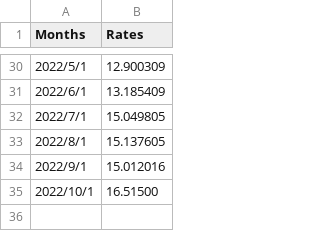
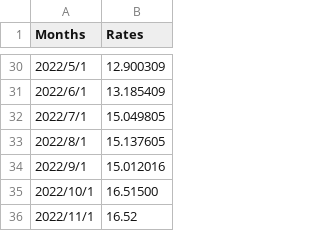
Before and after one commit to rvitality/ec-pc, a CSV file: backend/official_rates.csv, drawn as a sheet; only a part is shown, gaps mark what is left out.

Commit message:
Add official rate for november

```diff
--- a/backend/official_rates.csv
+++ b/backend/official_rates.csv
@@ -35 +35,2 @@ Months,Rates
 2022/10/1,16.51500
+2022/11/1,16.52
```
